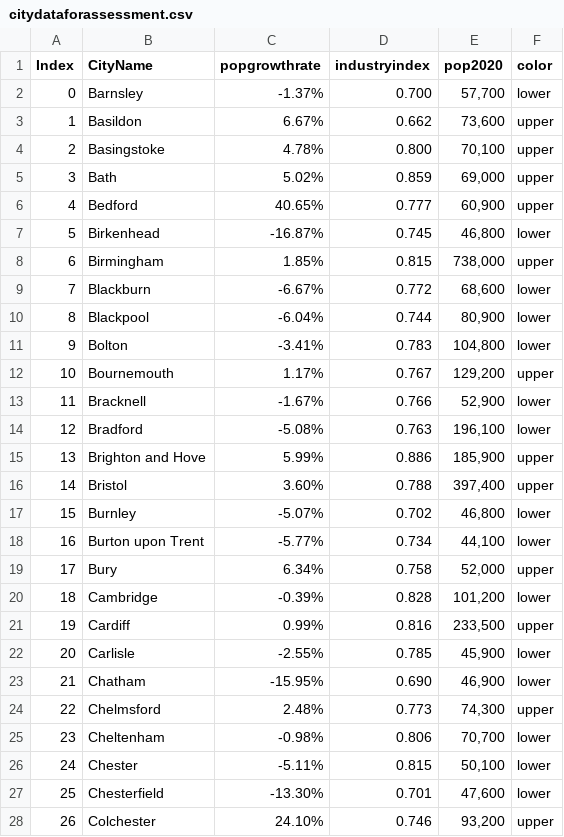
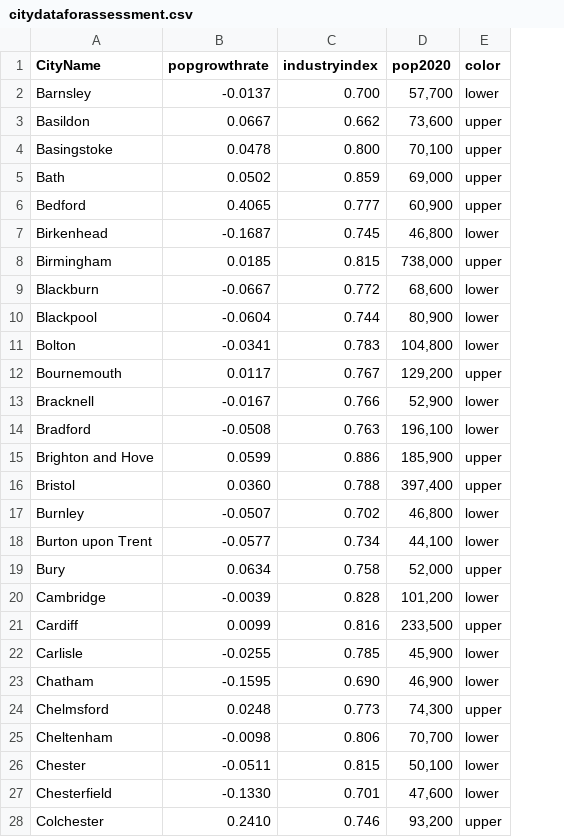
Before and after one commit to Zihaoli617/0003_individual_visulisation, a CSV file: citydataforassessment.csv, drawn as a sheet; only a part is shown; removed rows and columns are numbered as before the commit, all else as after; the diff covers the shown part only; the diff names each change by its address in the sheet, - before the commit and + after, or states it on an @@ line.

Commit message:
Add files via upload

```diff
--- a/citydataforassessment.csv
+++ b/citydataforassessment.csv
-column A (Index), rows 2-28: 0 | 1 | 2 | 3 | 4 | 5 | 6 | 7 | 8 | 9 | 10 | 11 | 12 | 13 | 14 | 15 | 16 | 17 | 18 | 19 | 20 | 21 | 22 | 23 | 24 | 25 | 26
-B2 (popgrowthrate): -1.37%
+B2 (popgrowthrate): -0.0137
-B3 (popgrowthrate): 6.67%
+B3 (popgrowthrate): 0.0667
-B4 (popgrowthrate): 4.78%
+B4 (popgrowthrate): 0.0478
-B5 (popgrowthrate): 5.02%
+B5 (popgrowthrate): 0.0502
-B6 (popgrowthrate): 40.65%
+B6 (popgrowthrate): 0.4065
-B7 (popgrowthrate): -16.87%
+B7 (popgrowthrate): -0.1687
-B8 (popgrowthrate): 1.85%
+B8 (popgrowthrate): 0.0185
-B9 (popgrowthrate): -6.67%
+B9 (popgrowthrate): -0.0667
-B10 (popgrowthrate): -6.04%
+B10 (popgrowthrate): -0.0604
-B11 (popgrowthrate): -3.41%
+B11 (popgrowthrate): -0.0341
-B12 (popgrowthrate): 1.17%
+B12 (popgrowthrate): 0.0117
-B13 (popgrowthrate): -1.67%
+B13 (popgrowthrate): -0.0167
-B14 (popgrowthrate): -5.08%
+B14 (popgrowthrate): -0.0508
-B15 (popgrowthrate): 5.99%
+B15 (popgrowthrate): 0.0599
-B16 (popgrowthrate): 3.60%
+B16 (popgrowthrate): 0.0360
-B17 (popgrowthrate): -5.07%
+B17 (popgrowthrate): -0.0507
-B18 (popgrowthrate): -5.77%
+B18 (popgrowthrate): -0.0577
-B19 (popgrowthrate): 6.34%
+B19 (popgrowthrate): 0.0634
-B20 (popgrowthrate): -0.39%
+B20 (popgrowthrate): -0.0039
-B21 (popgrowthrate): 0.99%
+B21 (popgrowthrate): 0.0099
-B22 (popgrowthrate): -2.55%
+B22 (popgrowthrate): -0.0255
-B23 (popgrowthrate): -15.95%
+B23 (popgrowthrate): -0.1595
-B24 (popgrowthrate): 2.48%
+B24 (popgrowthrate): 0.0248
-B25 (popgrowthrate): -0.98%
+B25 (popgrowthrate): -0.0098
-B26 (popgrowthrate): -5.11%
+B26 (popgrowthrate): -0.0511
-B27 (popgrowthrate): -13.30%
+B27 (popgrowthrate): -0.1330
-B28 (popgrowthrate): 24.10%
+B28 (popgrowthrate): 0.2410
```
Also changed, not shown: 85 edited cells elsewhere in this file.
